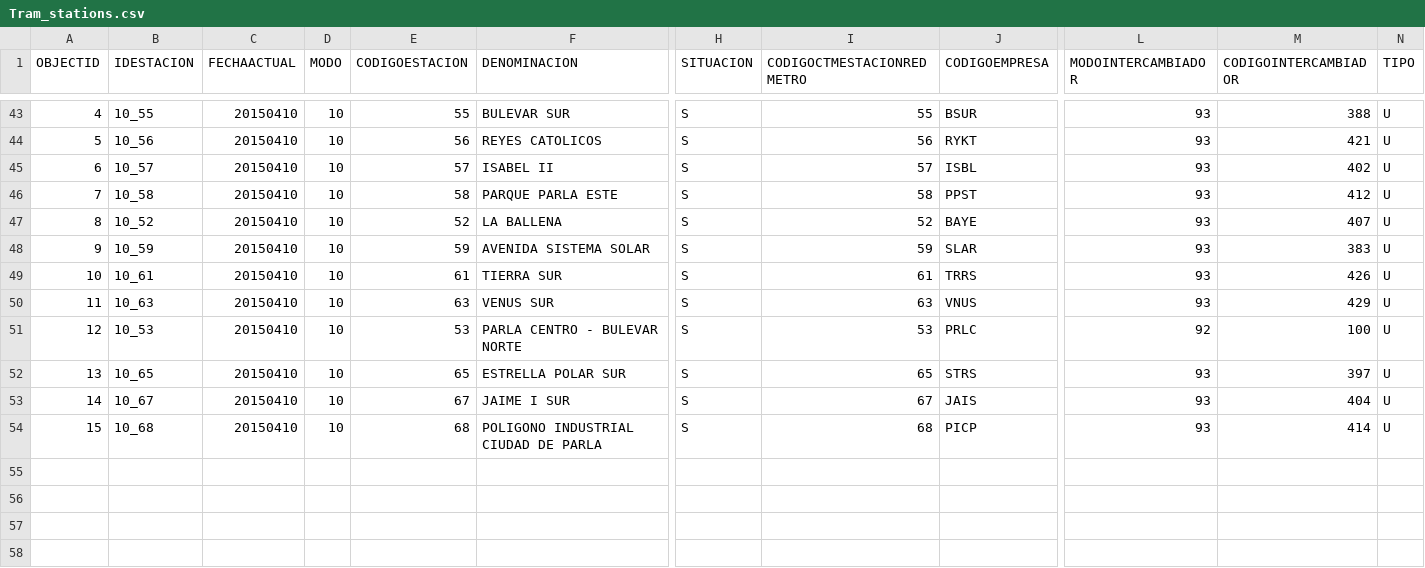
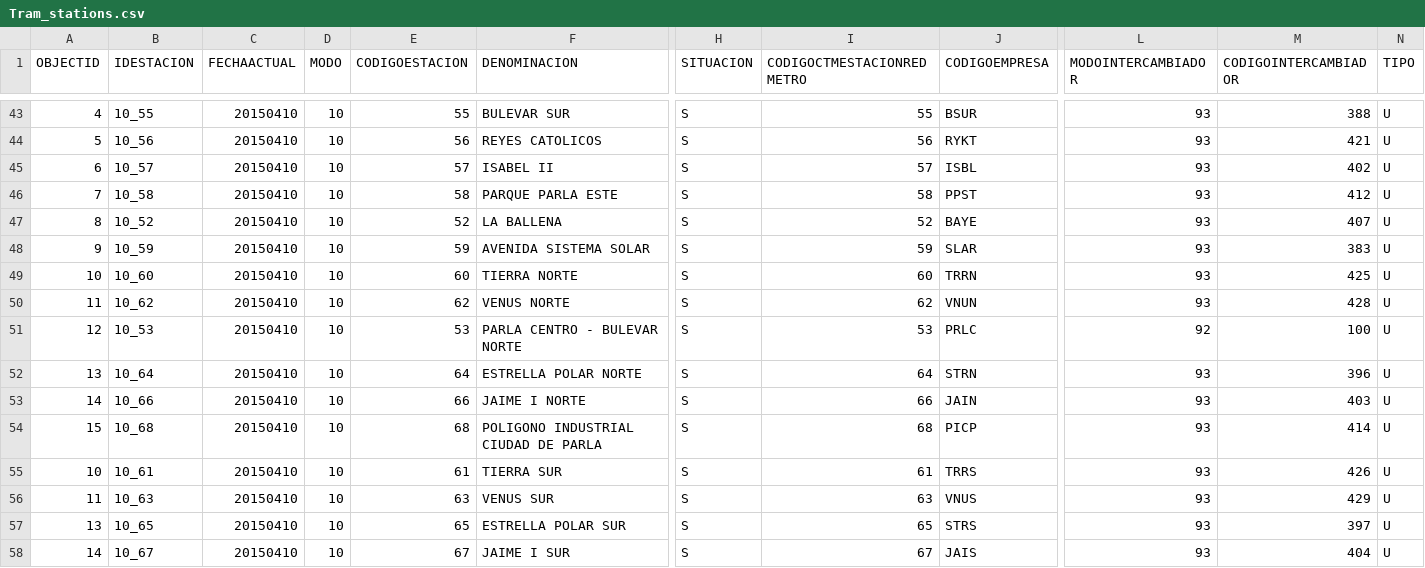
Before and after one commit to xBaank/MadridTransporte-backup, a CSV file: Tram_stations.csv, drawn as a sheet; only a part is shown, gaps mark what is left out; rows hold the shown columns only; the diff names each change by its address in the sheet, - before the commit and + after, or states it on an @@ line.

```diff
--- a/Tram_stations.csv
+++ b/Tram_stations.csv
+row 49: 10 | 10_60 | 20150410 | 10 | 60 | TIERRA NORTE | S | 60 | TRRN | 93 | 425 | U
+row 50: 11 | 10_62 | 20150410 | 10 | 62 | VENUS NORTE | S | 62 | VNUN | 93 | 428 | U
+row 52: 13 | 10_64 | 20150410 | 10 | 64 | ESTRELLA POLAR NORTE | S | 64 | STRN | 93 | 396 | U
+row 53: 14 | 10_66 | 20150410 | 10 | 66 | JAIME I NORTE | S | 66 | JAIN | 93 | 403 | U
```
Also changed, not shown: 6 other files.
